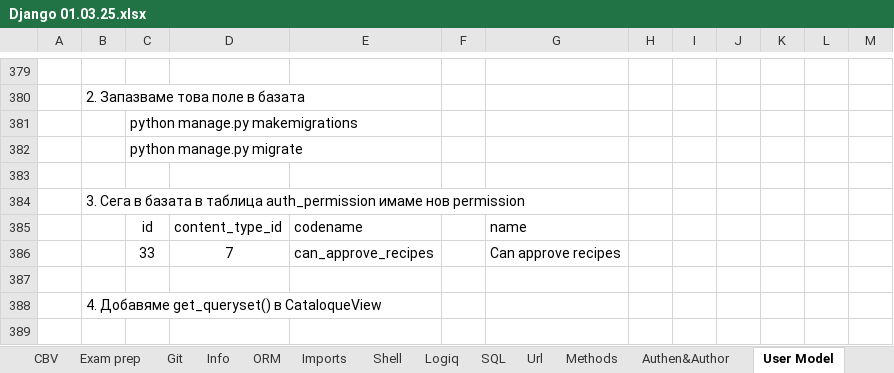
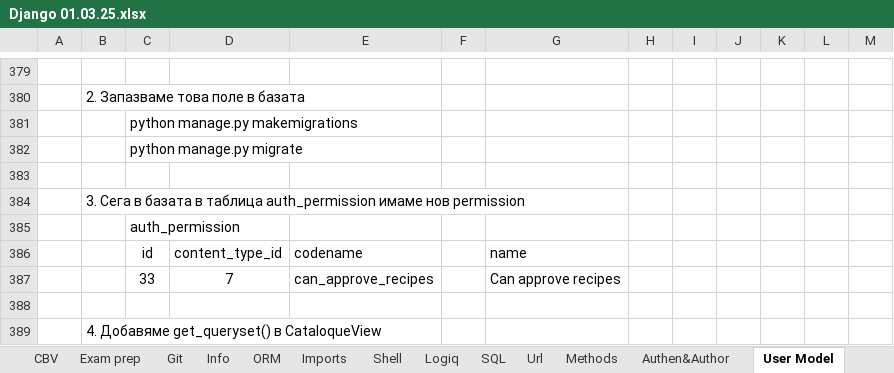
Before and after one commit to Vasil-S-Vasilev/git_test, an Excel workbook: Django 01.03.25.xlsx, sheet User Model, drawn as a sheet; only a part is shown, gaps mark what is left out; the shorter side is filled out with more unchanged rows; values as stored, in another font and other column widths than the file's, no borders; the diff covers the shown part only; the diff names each change by its address in the sheet, - before the commit and + after, or states it on an @@ line.

```diff
--- a/Django 01.03.25.xlsx (sheet User Model)
+++ b/Django 01.03.25.xlsx (sheet User Model)
+row 385:  |  | auth_permission
```
Also changed, not shown: 211 added rows, 2 edited cells and cell formats elsewhere in this sheet, examsDjangoBasics.xlsx, 3 other files.
